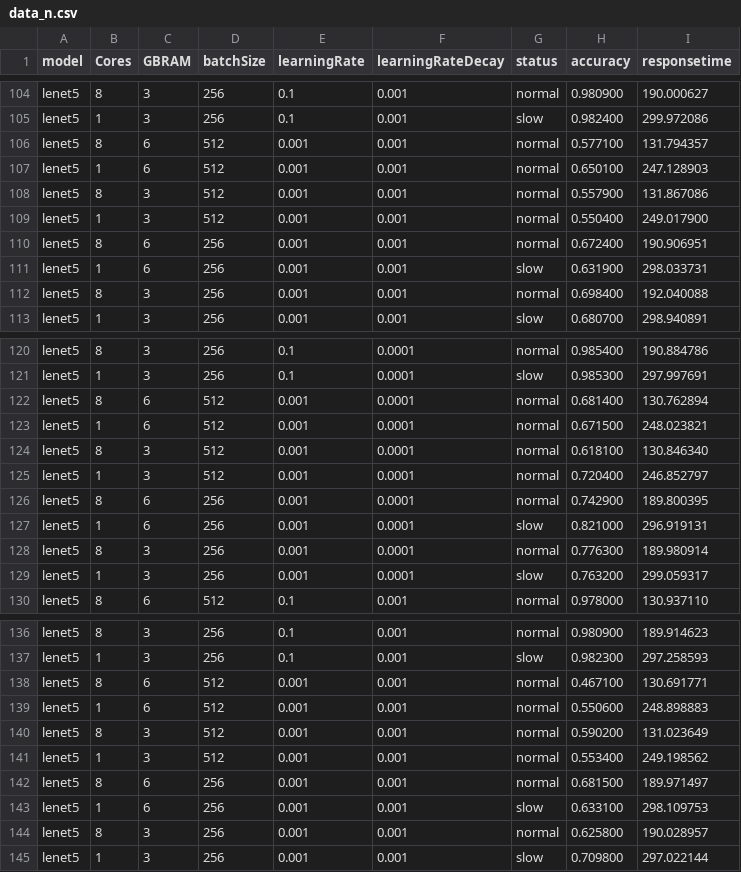
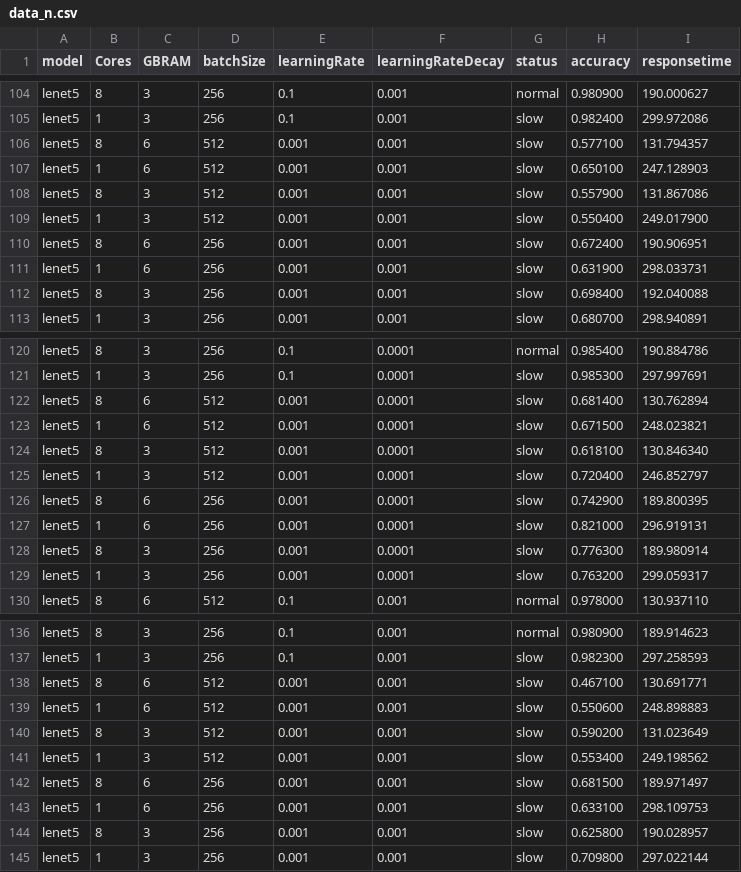
Before and after one commit to ikdekker/qpecs-project, a CSV file: k-means and decision tree (recommendation)/data_n.csv, drawn as a sheet; only a part is shown, gaps mark what is left out; the diff covers the shown part only.

Commit message:
Fixed mistake with labeling slow and normal rows

```diff
--- a/k-means and decision tree (recommendation)/data_n.csv
+++ b/k-means and decision tree (recommendation)/data_n.csv
@@ -105,9 +105,9 @@ lenet5,8,3,256,0.1,0.001,normal,0.980900,190.000627
 lenet5,1,3,256,0.1,0.001,slow,0.982400,299.972086
-lenet5,8,6,512,0.001,0.001,normal,0.577100,131.794357
-lenet5,1,6,512,0.001,0.001,normal,0.650100,247.128903
-lenet5,8,3,512,0.001,0.001,normal,0.557900,131.867086
-lenet5,1,3,512,0.001,0.001,normal,0.550400,249.017900
-lenet5,8,6,256,0.001,0.001,normal,0.672400,190.906951
+lenet5,8,6,512,0.001,0.001,slow,0.577100,131.794357
+lenet5,1,6,512,0.001,0.001,slow,0.650100,247.128903
+lenet5,8,3,512,0.001,0.001,slow,0.557900,131.867086
+lenet5,1,3,512,0.001,0.001,slow,0.550400,249.017900
+lenet5,8,6,256,0.001,0.001,slow,0.672400,190.906951
 lenet5,1,6,256,0.001,0.001,slow,0.631900,298.033731
-lenet5,8,3,256,0.001,0.001,normal,0.698400,192.040088
+lenet5,8,3,256,0.001,0.001,slow,0.698400,192.040088
 lenet5,1,3,256,0.001,0.001,slow,0.680700,298.940891
@@ -121,9 +121,9 @@ lenet5,8,3,256,0.1,0.0001,normal,0.985400,190.884786
 lenet5,1,3,256,0.1,0.0001,slow,0.985300,297.997691
-lenet5,8,6,512,0.001,0.0001,normal,0.681400,130.762894
-lenet5,1,6,512,0.001,0.0001,normal,0.671500,248.023821
-lenet5,8,3,512,0.001,0.0001,normal,0.618100,130.846340
-lenet5,1,3,512,0.001,0.0001,normal,0.720400,246.852797
-lenet5,8,6,256,0.001,0.0001,normal,0.742900,189.800395
+lenet5,8,6,512,0.001,0.0001,slow,0.681400,130.762894
+lenet5,1,6,512,0.001,0.0001,slow,0.671500,248.023821
+lenet5,8,3,512,0.001,0.0001,slow,0.618100,130.846340
+lenet5,1,3,512,0.001,0.0001,slow,0.720400,246.852797
+lenet5,8,6,256,0.001,0.0001,slow,0.742900,189.800395
 lenet5,1,6,256,0.001,0.0001,slow,0.821000,296.919131
-lenet5,8,3,256,0.001,0.0001,normal,0.776300,189.980914
+lenet5,8,3,256,0.001,0.0001,slow,0.776300,189.980914
 lenet5,1,3,256,0.001,0.0001,slow,0.763200,299.059317
@@ -137,9 +137,9 @@ lenet5,8,3,256,0.1,0.001,normal,0.980900,189.914623
 lenet5,1,3,256,0.1,0.001,slow,0.982300,297.258593
-lenet5,8,6,512,0.001,0.001,normal,0.467100,130.691771
-lenet5,1,6,512,0.001,0.001,normal,0.550600,248.898883
-lenet5,8,3,512,0.001,0.001,normal,0.590200,131.023649
-lenet5,1,3,512,0.001,0.001,normal,0.553400,249.198562
-lenet5,8,6,256,0.001,0.001,normal,0.681500,189.971497
+lenet5,8,6,512,0.001,0.001,slow,0.467100,130.691771
+lenet5,1,6,512,0.001,0.001,slow,0.550600,248.898883
+lenet5,8,3,512,0.001,0.001,slow,0.590200,131.023649
+lenet5,1,3,512,0.001,0.001,slow,0.553400,249.198562
+lenet5,8,6,256,0.001,0.001,slow,0.681500,189.971497
 lenet5,1,6,256,0.001,0.001,slow,0.633100,298.109753
-lenet5,8,3,256,0.001,0.001,normal,0.625800,190.028957
+lenet5,8,3,256,0.001,0.001,slow,0.625800,190.028957
 lenet5,1,3,256,0.001,0.001,slow,0.709800,297.022144
```
Also changed, not shown: 40 edited cells elsewhere in this file, 1 other file.
